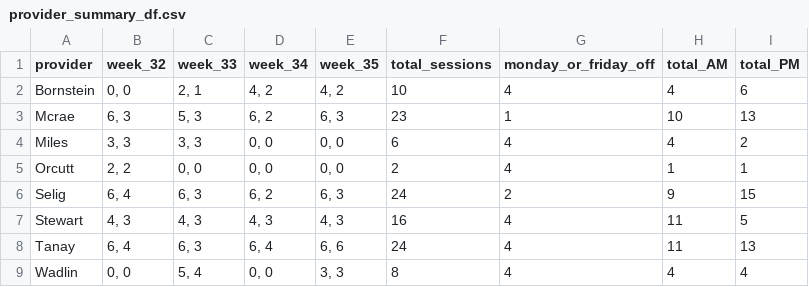
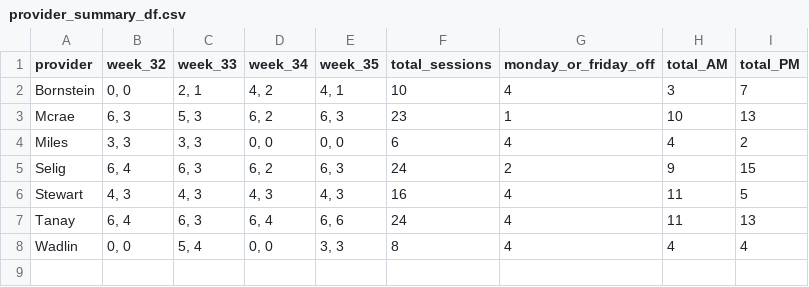
Before and after one commit to xavier-orcutt/chinle-primarycare-scheduler, a CSV file: output/august_25/internal_medicine/provider_summary_df.csv (was output/august/internal_medicine/provider_summary_df.csv), drawn as a sheet.

Commit message:
organized output folder for august

```diff
--- a/output/august/internal_medicine/provider_summary_df.csv
+++ b/output/august_25/internal_medicine/provider_summary_df.csv
@@ -1,6 +1,5 @@
 provider,week_32,week_33,week_34,week_35,total_sessions,monday_or_friday_off,total_AM,total_PM
-Bornstein,"0, 0","2, 1","4, 2","4, 2",10,4,4,6
+Bornstein,"0, 0","2, 1","4, 2","4, 1",10,4,3,7
 Mcrae,"6, 3","5, 3","6, 2","6, 3",23,1,10,13
 Miles,"3, 3","3, 3","0, 0","0, 0",6,4,4,2
-Orcutt,"2, 2","0, 0","0, 0","0, 0",2,4,1,1
 Selig,"6, 4","6, 3","6, 2","6, 3",24,2,9,15
```
Also changed, not shown: output/august_25/family_practice/provider_summary_df.csv, output/august_25/family_practice/schedule_df.csv, 12 other files.
